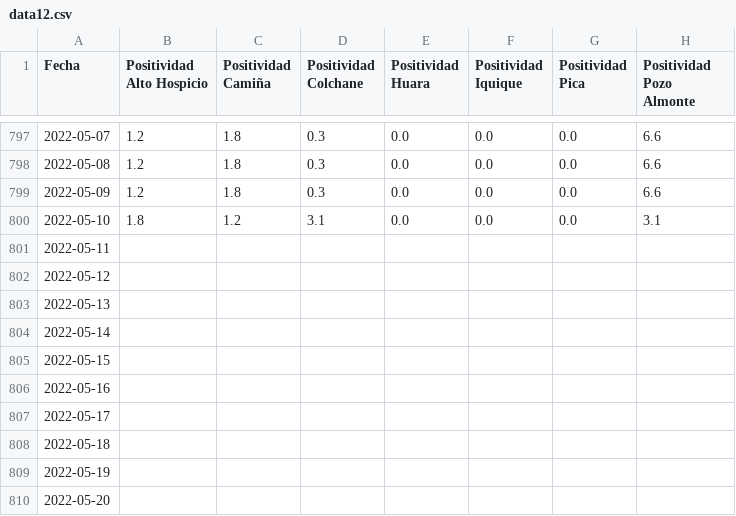
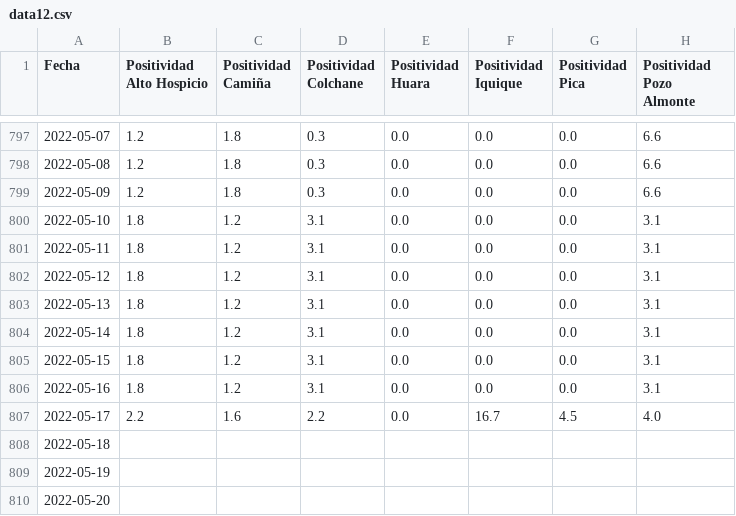
Before and after one commit to pandemiaventana/pandemiaventana, a CSV file: out/site/csv/data12.csv, drawn as a sheet; only a part is shown, gaps mark what is left out.

```diff
--- a/out/site/csv/data12.csv
+++ b/out/site/csv/data12.csv
@@ -800,9 +800,9 @@ Fecha,Positividad Alto Hospicio,Positividad Camiña,Positividad Colchane,Positiv
 2022-05-10,1.8,1.2,3.1,0.0,0.0,0.0,3.1
-2022-05-11,,,,,,,
-2022-05-12,,,,,,,
-2022-05-13,,,,,,,
-2022-05-14,,,,,,,
-2022-05-15,,,,,,,
-2022-05-16,,,,,,,
-2022-05-17,,,,,,,
+2022-05-11,1.8,1.2,3.1,0.0,0.0,0.0,3.1
+2022-05-12,1.8,1.2,3.1,0.0,0.0,0.0,3.1
+2022-05-13,1.8,1.2,3.1,0.0,0.0,0.0,3.1
+2022-05-14,1.8,1.2,3.1,0.0,0.0,0.0,3.1
+2022-05-15,1.8,1.2,3.1,0.0,0.0,0.0,3.1
+2022-05-16,1.8,1.2,3.1,0.0,0.0,0.0,3.1
+2022-05-17,2.2,1.6,2.2,0.0,16.7,4.5,4.0
 2022-05-18,,,,,,,
```
Also changed, not shown: out/site/csv/numeralab.csv, 27 other files.
